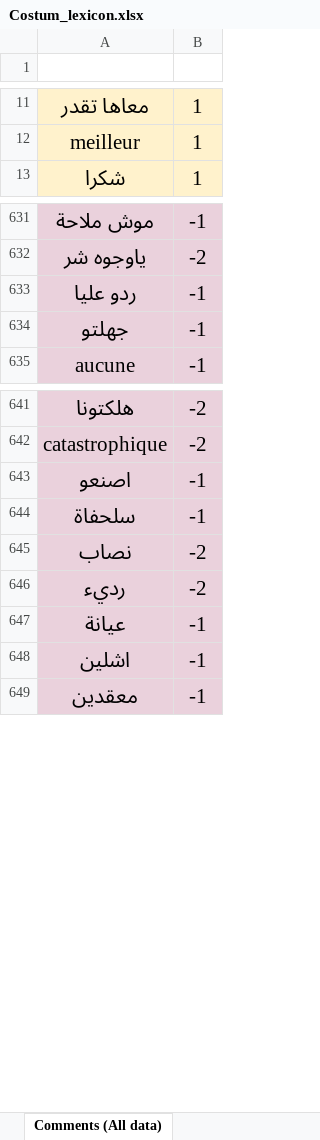
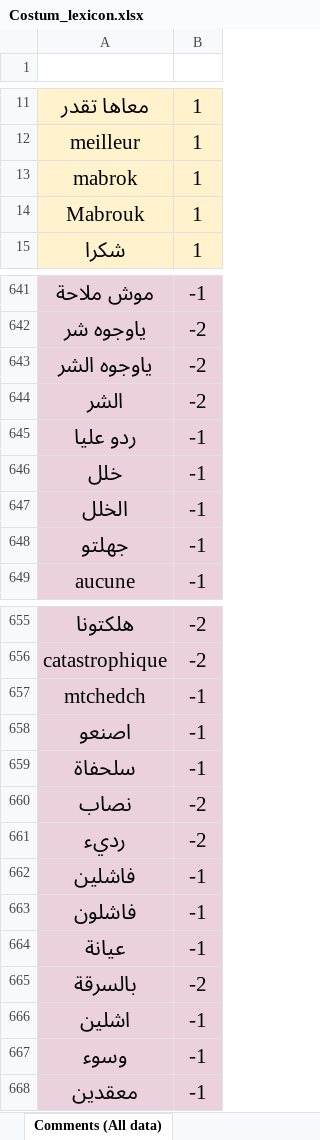
Before and after one commit to OUARAS-khelil-Rafik/AS-Ooredoo_Djezzy_Mobilis-, an Excel workbook: Data/Costum_lexicon.xlsx, sheet Comments (All data), drawn as a sheet; only a part is shown, gaps mark what is left out; values as stored, in another font and other column widths than the file's, no borders; charts and pictures and table styles not drawn; the diff covers the shown part only; the diff names each change by its address in the sheet, - before the commit and + after, or states it on an @@ line.

```diff
--- a/Data/Costum_lexicon.xlsx (sheet Comments (All data))
+++ b/Data/Costum_lexicon.xlsx (sheet Comments (All data))
+row 13: mabrok | 1
+row 14: Mabrouk | 1
+row 643: ياوجوه الشر | -2
+row 644: الشر | -2
+row 646: خلل | -1
+row 647: الخلل | -1
+row 657: mtchedch | -1
+row 662: فاشلين | -1
+row 663: فاشلون | -1
+row 665: بالسرقة | -2
+row 667: وسوء | -1
```
Also changed, not shown: 18 added rows, 5 removed rows and 20 edited cells elsewhere in this sheet, charts or pictures, Data/Comments.xlsx, 7 other files.
